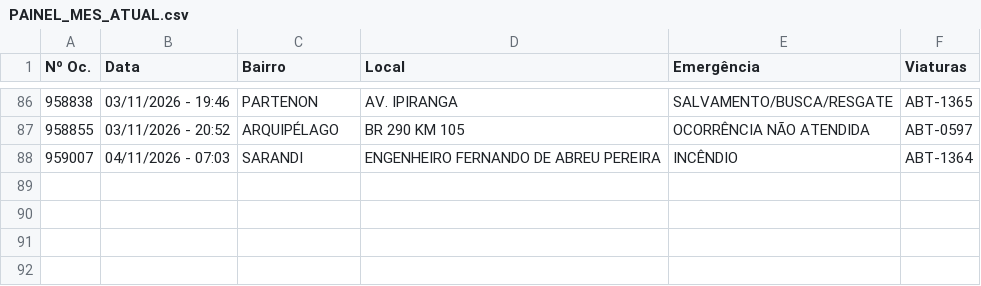
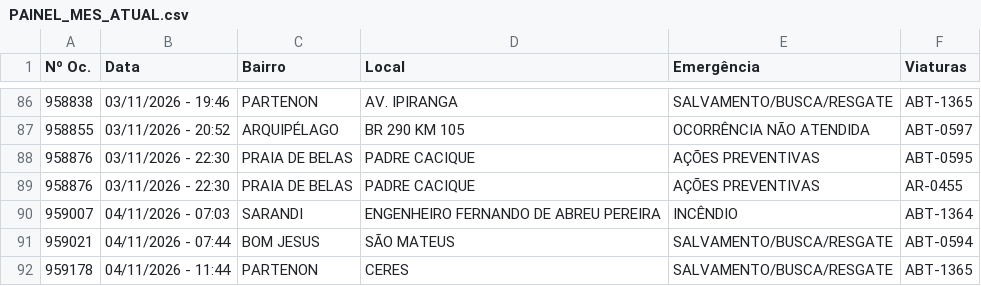
Before and after one commit to ciabm-1bbm/site, a CSV file: dados/PAINEL_MES_ATUAL.csv, drawn as a sheet; only a part is shown, gaps mark what is left out.

```diff
--- a/dados/PAINEL_MES_ATUAL.csv
+++ b/dados/PAINEL_MES_ATUAL.csv
@@ -87,2 +87,6 @@ Nº Oc.,Data,Bairro,Local,Emergência,Viaturas
 958855,03/11/2026 - 20:52,ARQUIPÉLAGO,BR 290 KM 105,OCORRÊNCIA NÃO ATENDIDA,ABT-0597
+958876,03/11/2026 - 22:30,PRAIA DE BELAS,PADRE CACIQUE,AÇÕES PREVENTIVAS,ABT-0595
+958876,03/11/2026 - 22:30,PRAIA DE BELAS,PADRE CACIQUE,AÇÕES PREVENTIVAS,AR-0455
 959007,04/11/2026 - 07:03,SARANDI,ENGENHEIRO FERNANDO DE ABREU PEREIRA,INCÊNDIO,ABT-1364
+959021,04/11/2026 - 07:44,BOM JESUS,SÃO MATEUS,SALVAMENTO/BUSCA/RESGATE,ABT-0594
+959178,04/11/2026 - 11:44,PARTENON,CERES,SALVAMENTO/BUSCA/RESGATE,ABT-1365
```
